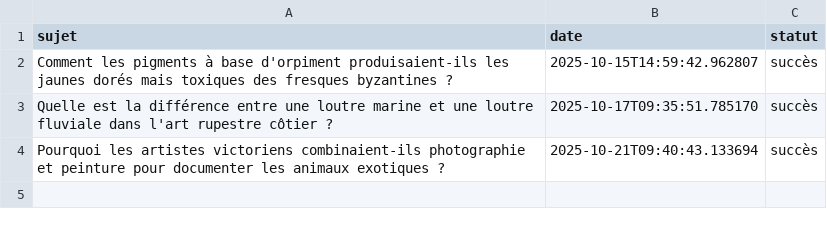
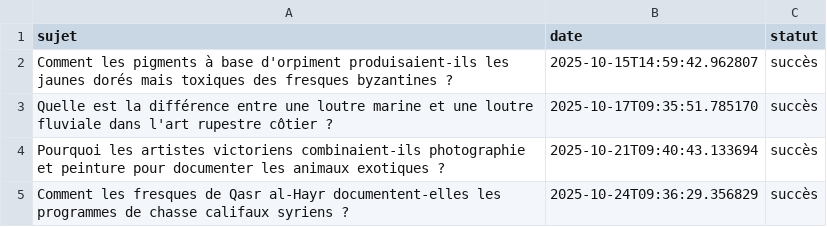
Before and after one commit to Metalosmose21/Animaux-5, a CSV file: sujets_traites.csv, drawn as a sheet; the diff names each change by its address in the sheet, - before the commit and + after, or states it on an @@ line.

```diff
--- a/sujets_traites.csv
+++ b/sujets_traites.csv
+row 5: Comment les fresques de Qasr al-Hayr documentent-elles les programmes de chasse califaux syriens ? | 2025-10-24T09:36:29.356829 | succès
```
Also changed, not shown: sujets.csv.
